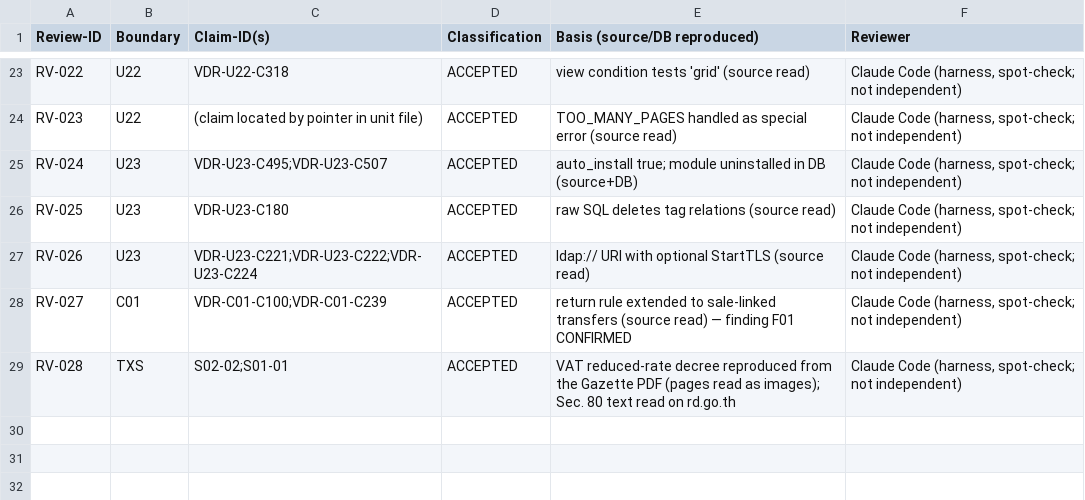
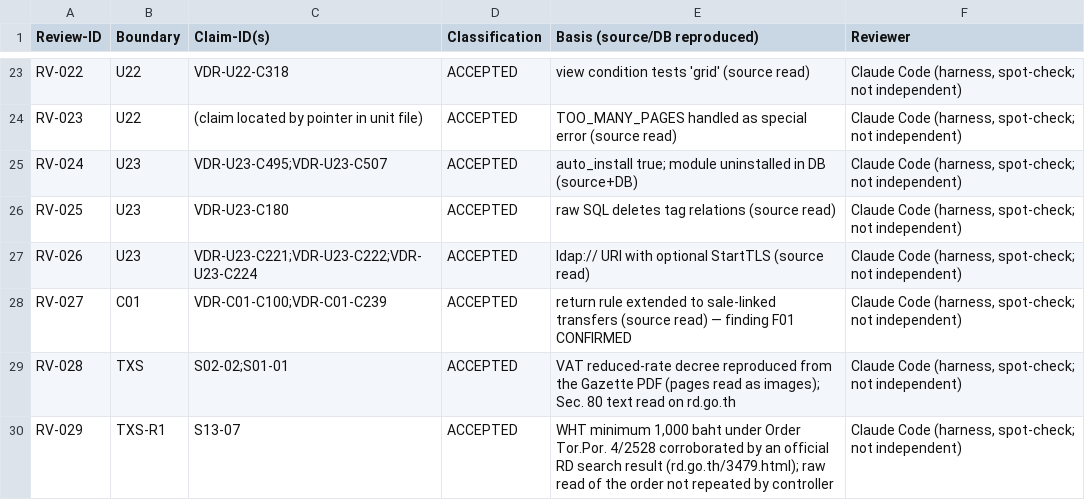
Before and after one commit to TH-PATTARAKRIT/AI-Collaboration-Hub, a TSV file: 99_SMEsPlus_Enterprise_Suite/03_Architecture/STATE03_MIGRATION_FACTORY/TEAM_A/04_EVIDENCE_PACKS/VERY_DEEP_RESEARCH_L0_L3/05_CORRECTION_LOOP/REVIEW_REGISTER.tsv, drawn as a sheet; only a part is shown, gaps mark what is left out.

```diff
--- a/99_SMEsPlus_Enterprise_Suite/03_Architecture/STATE03_MIGRATION_FACTORY/TEAM_A/04_EVIDENCE_PACKS/VERY_DEEP_RESEARCH_L0_L3/05_CORRECTION_LOOP/REVIEW_REGISTER.tsv
+++ b/99_SMEsPlus_Enterprise_Suite/03_Architecture/STATE03_MIGRATION_FACTORY/TEAM_A/04_EVIDENCE_PACKS/VERY_DEEP_RESEARCH_L0_L3/05_CORRECTION_LOOP/REVIEW_REGISTER.tsv
@@ -29 +29,2 @@ RV-027	C01	VDR-C01-C100;VDR-C01-C239	ACCEPTED	return rule extended to sale-linke
 RV-028	TXS	S02-02;S01-01	ACCEPTED	VAT reduced-rate decree reproduced from the Gazette PDF (pages read as images); Sec. 80 text read on rd.go.th	Claude Code (harness, spot-check; not independent)
+RV-029	TXS-R1	S13-07	ACCEPTED	WHT minimum 1,000 baht under Order Tor.Por. 4/2528 corroborated by an official RD search result (rd.go.th/3479.html); raw read of the order not repeated by controller	Claude Code (harness, spot-check; not independent)
```
Also changed, not shown: 99_SMEsPlus_Enterprise_Suite/03_Architecture/STATE03_MIGRATION_FACTORY/TEAM_A/04_EVIDENCE_PACKS/VERY_DEEP_RESEARCH_L0_L3/05_CORRECTION_LOOP/SUPERSESSION_INDEX.tsv, 6 other files.
